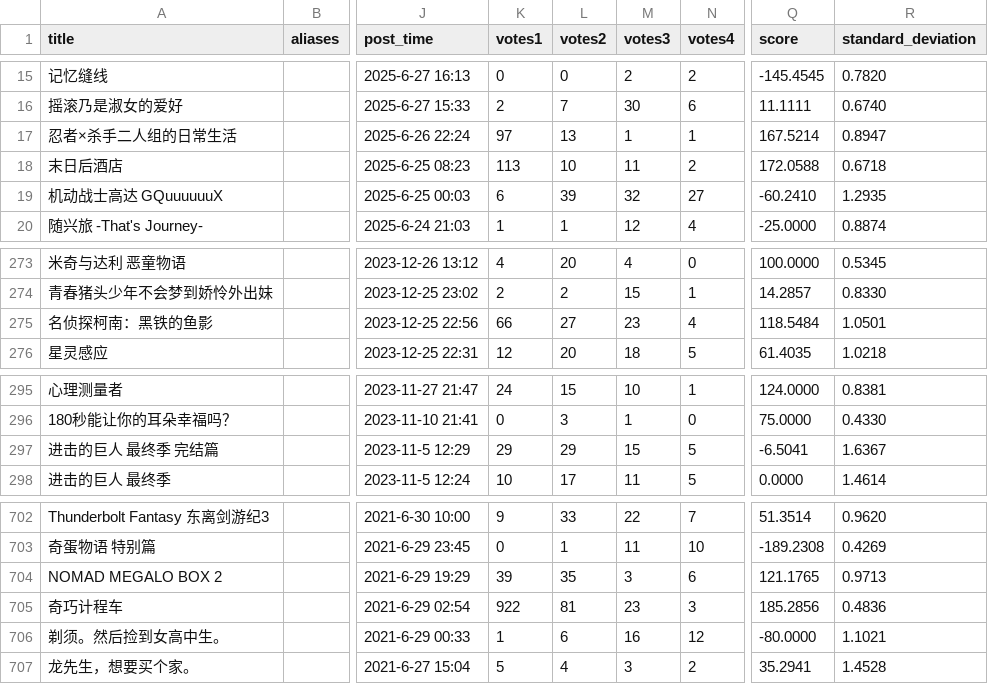
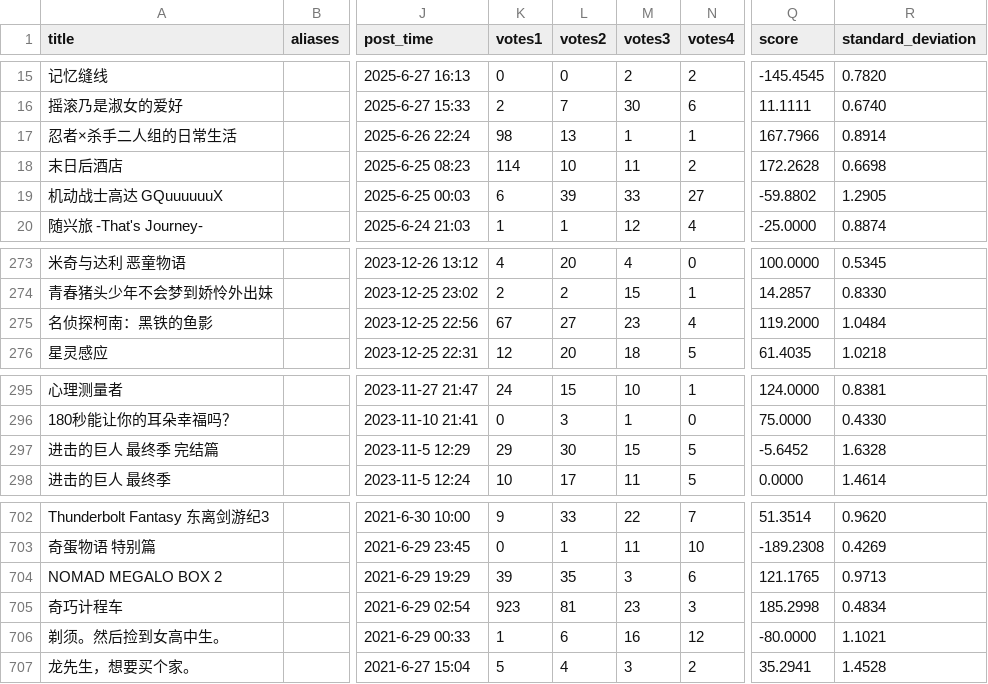
Before and after one commit to Destiny4073/s1vote, a CSV file: database.csv, drawn as a sheet; only a part is shown, gaps mark what is left out; the diff names each change by its address in the sheet, - before the commit and + after, or states it on an @@ line.

```diff
--- a/database.csv
+++ b/database.csv
-K17 (votes1): 97
+K17 (votes1): 98
-Q17 (score): 167.5214
+Q17 (score): 167.7966
-R17 (standard_deviation): 0.8947
+R17 (standard_deviation): 0.8914
-K18 (votes1): 113
+K18 (votes1): 114
-Q18 (score): 172.0588
+Q18 (score): 172.2628
-R18 (standard_deviation): 0.6718
+R18 (standard_deviation): 0.6698
-M19 (votes3): 32
+M19 (votes3): 33
-Q19 (score): -60.2410
+Q19 (score): -59.8802
-R19 (standard_deviation): 1.2935
+R19 (standard_deviation): 1.2905
-K275 (votes1): 66
+K275 (votes1): 67
-Q275 (score): 118.5484
+Q275 (score): 119.2000
-R275 (standard_deviation): 1.0501
+R275 (standard_deviation): 1.0484
-L297 (votes2): 29
+L297 (votes2): 30
-Q297 (score): -6.5041
+Q297 (score): -5.6452
-R297 (standard_deviation): 1.6367
+R297 (standard_deviation): 1.6328
-K705 (votes1): 922
+K705 (votes1): 923
-Q705 (score): 185.2856
+Q705 (score): 185.2998
-R705 (standard_deviation): 0.4836
+R705 (standard_deviation): 0.4834
```
